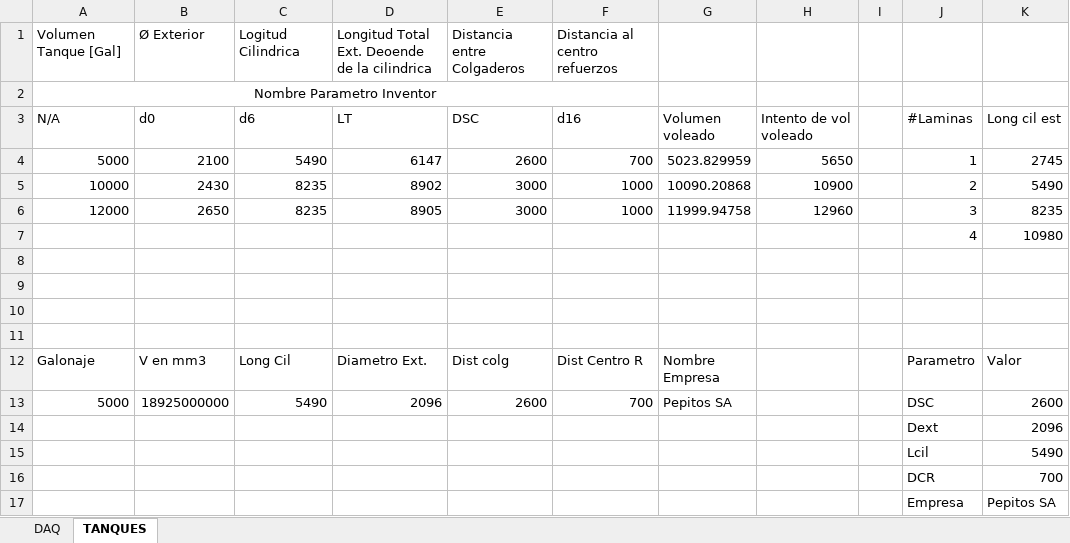
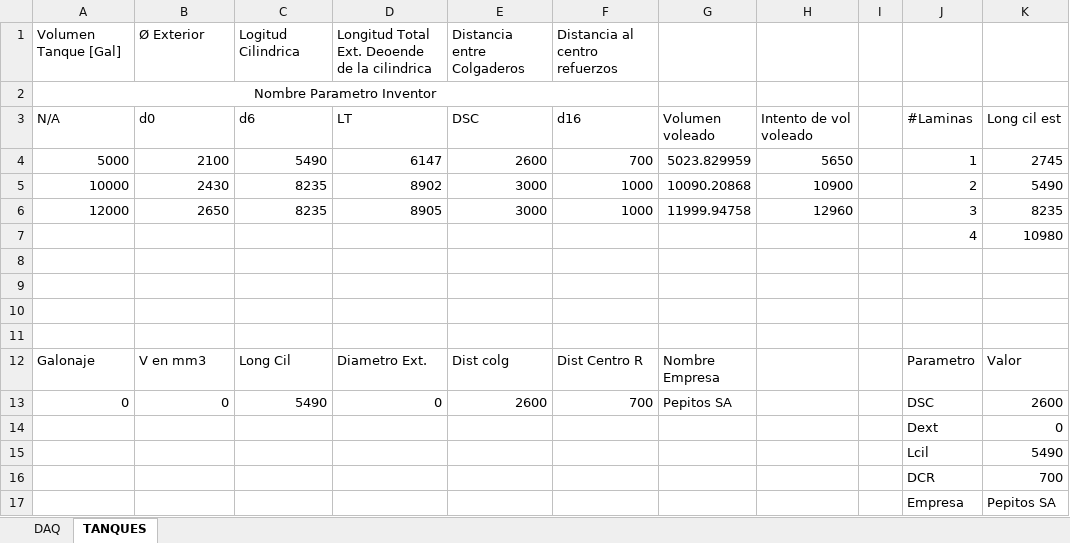
Before and after one commit to Computacion-grafica-2022-2/main, an Excel workbook: Proyecto.xlsm, sheet TANQUES, drawn as a sheet; values as stored, in another font and other column widths than the file's, no borders; the diff names each change by its address in the sheet, - before the commit and + after, or states it on an @@ line.

```diff
--- a/Proyecto.xlsm (sheet TANQUES)
+++ b/Proyecto.xlsm (sheet TANQUES)
-A13: 5000
+A13: 0
-B13: 18925000000
+B13: 0
-D13: 2096
+D13: 0
-K14: 2096
+K14: 0
```
Also changed, not shown: sheet DAQ, 1 other file.
